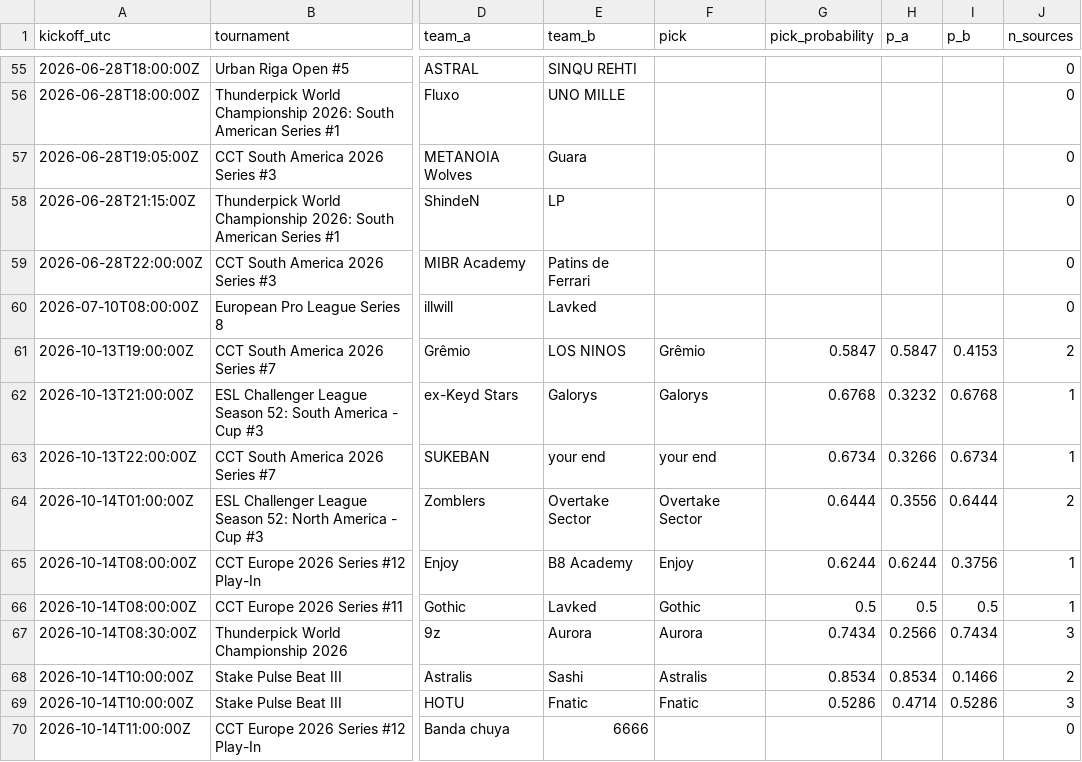
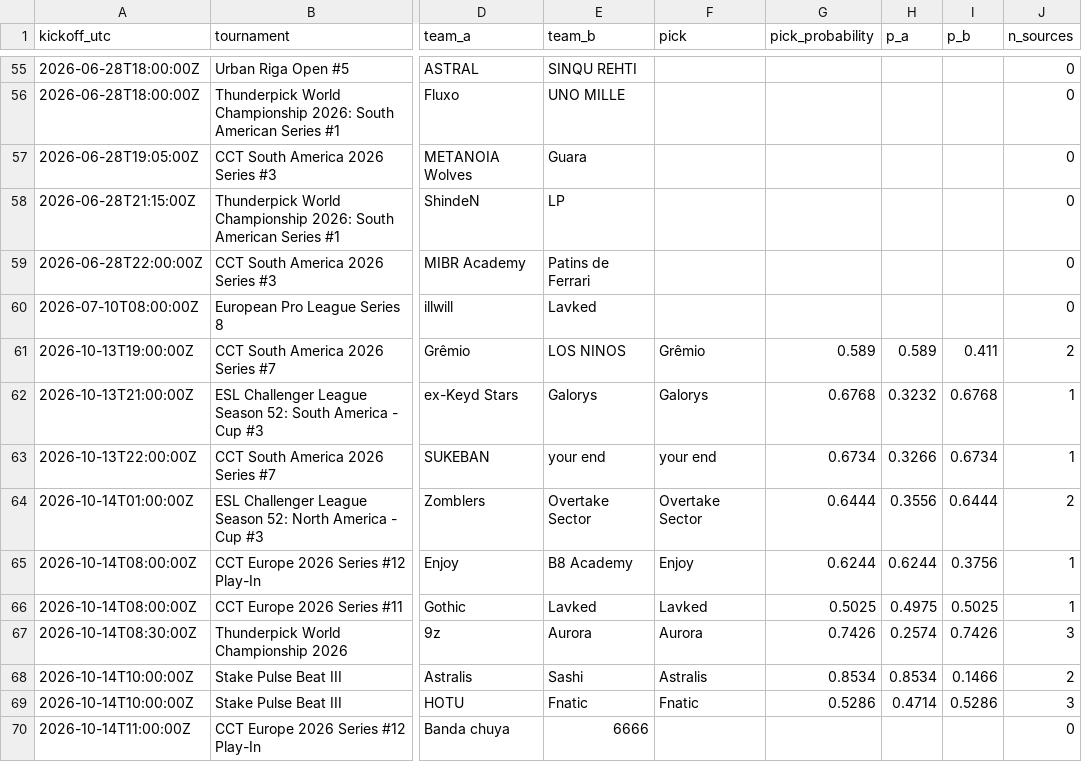
Before and after one commit to buffedlizard55-lab/MaltaProj2, a CSV file: proof/42580809/evidence/board.csv, drawn as a sheet; only a part is shown, gaps mark what is left out; the diff covers the shown part only; the diff names each change by its address in the sheet, - before the commit and + after, or states it on an @@ line.

```diff
--- a/proof/42580809/evidence/board.csv
+++ b/proof/42580809/evidence/board.csv
-G61 (pick_probability): 0.5847
+G61 (pick_probability): 0.589
-H61 (p_a): 0.5847
+H61 (p_a): 0.589
-I61 (p_b): 0.4153
+I61 (p_b): 0.411
-F66 (pick): Gothic
+F66 (pick): Lavked
-G66 (pick_probability): 0.5
+G66 (pick_probability): 0.5025
-H66 (p_a): 0.5
+H66 (p_a): 0.4975
-I66 (p_b): 0.5
+I66 (p_b): 0.5025
-G67 (pick_probability): 0.7434
+G67 (pick_probability): 0.7426
-H67 (p_a): 0.2566
+H67 (p_a): 0.2574
-I67 (p_b): 0.7434
+I67 (p_b): 0.7426
```
Also changed, not shown: 27 edited cells elsewhere in this file, 8 other files.
